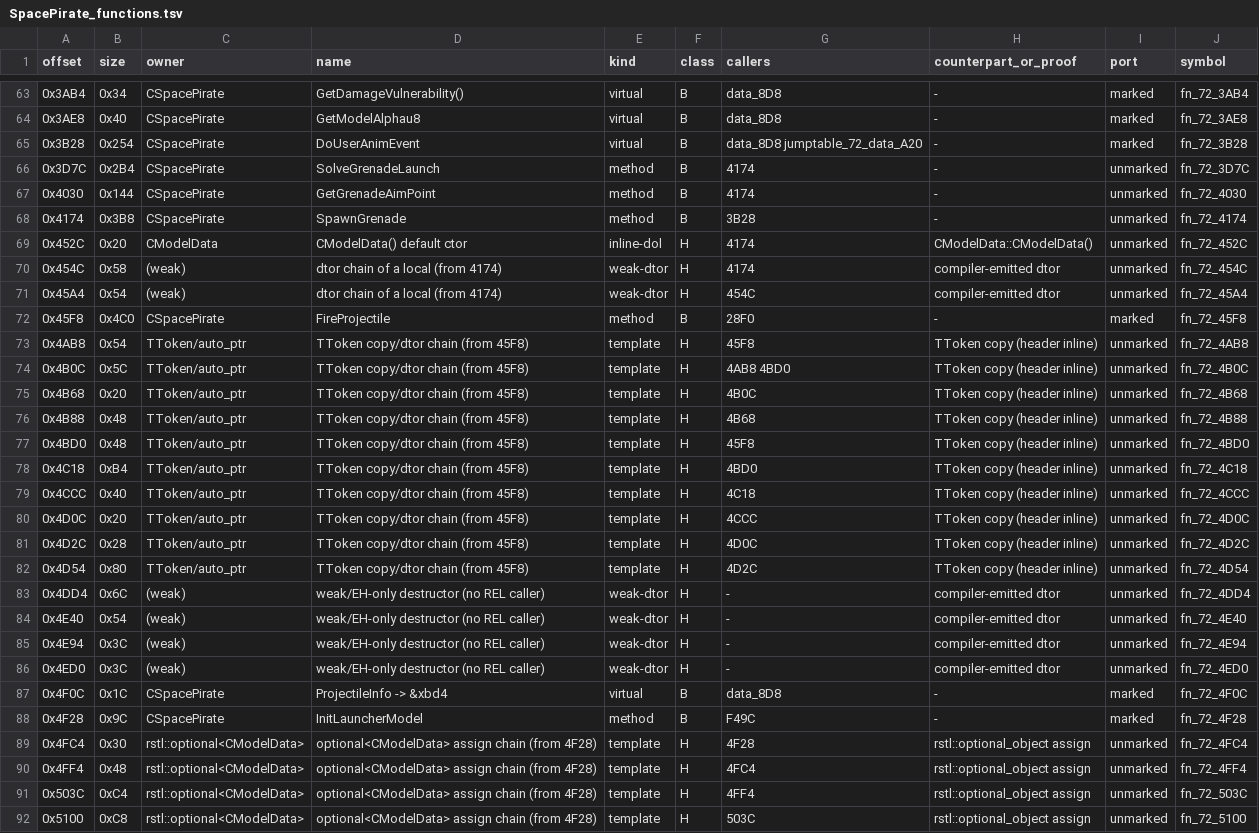
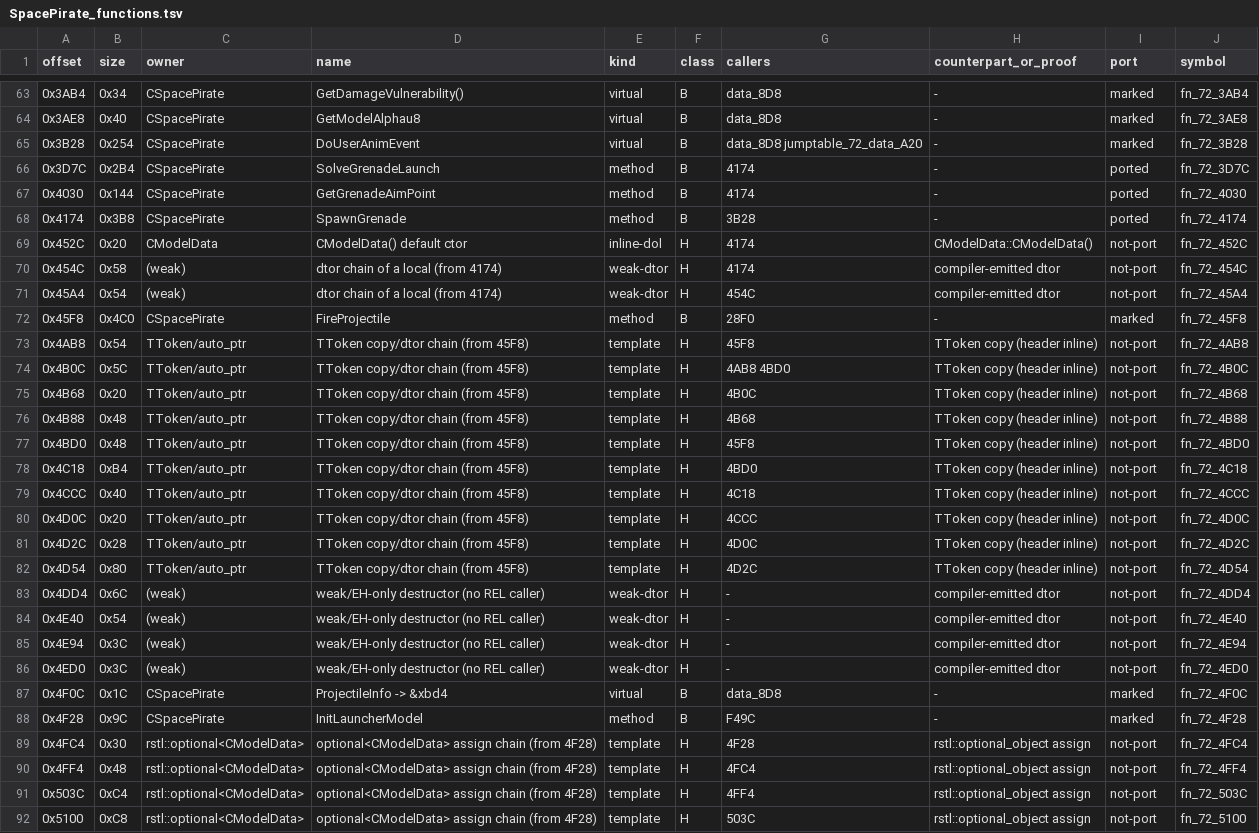
Before and after one commit to NitrosGits/MetroidPrime2Port-DSU, a TSV file: docs/module-analysis/SpacePirate_functions.tsv, drawn as a sheet; only a part is shown, gaps mark what is left out; the diff covers the shown part only; the diff names each change by its address in the sheet, - before the commit and + after, or states it on an @@ line.

Commit message:
SpacePirate: reconcile SpacePirate_functions.tsv with the markers in the sources
One row per REL function (262), the module session's columns kept, and the port column reconciled
with the // @ markers that are actually in the sources: 126 marked (the same set
tools/port_progress.py counts), 22 ported (the body is in the port, no marker) and 114 not-port
(the host's copies of the retail's weak/inline/template code, the REL runtime and the rel-entry
glue, the three unreferenced stubs and fn_72_E314).

The counterpart column names what this lane did with the rows it touched (the helpers it ported
and the bodies it fixed).

```diff
--- a/docs/module-analysis/SpacePirate_functions.tsv
+++ b/docs/module-analysis/SpacePirate_functions.tsv
-I66:I68 (port): unmarked
+I66:I68 (port): ported
-I69:I71 (port): unmarked
+I69:I71 (port): not-port
-I73:I86 (port): unmarked
+I73:I86 (port): not-port
-I89:I92 (port): unmarked
+I89:I92 (port): not-port
```
Also changed, not shown: 134 edited cells elsewhere in this file.
